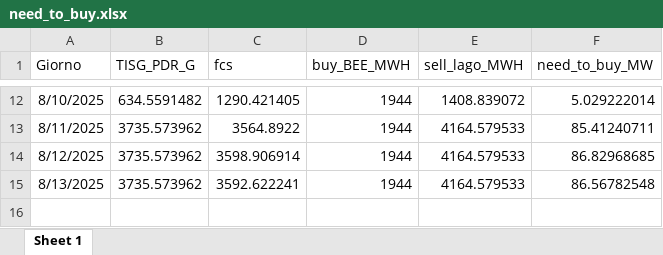
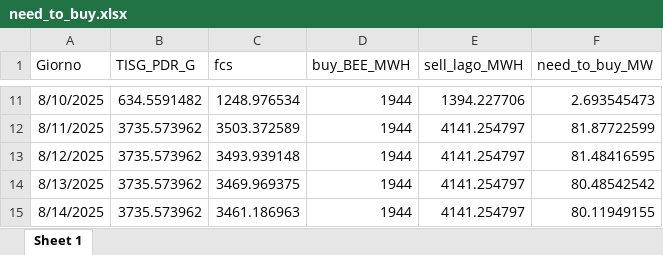
Before and after one commit to Alainpp96/forecastg, an Excel workbook: need_to_buy.xlsx, sheet Sheet 1, drawn as a sheet; only a part is shown, gaps mark what is left out; values as stored, in another font and other column widths than the file's, no borders; addresses are those after the commit; the diff covers the shown part only; the diff names each change by its address in the sheet, - before the commit and + after, or states it on an @@ line.

Commit message:
Aggiorno file need_to_buy.xlsx da R

```diff
--- a/need_to_buy.xlsx (sheet Sheet 1)
+++ b/need_to_buy.xlsx (sheet Sheet 1)
-C11 (fcs): 1290.421405
+C11 (fcs): 1248.976534
-E11 (sell_lago_MWH): 1408.839072
+E11 (sell_lago_MWH): 1394.227706
-F11 (need_to_buy_MW): 5.029222014
+F11 (need_to_buy_MW): 2.693545473
-C12 (fcs): 3564.8922
+C12 (fcs): 3503.372589
-E12:E14 (sell_lago_MWH): 4164.579533
+E12:E14 (sell_lago_MWH): 4141.254797
-F12 (need_to_buy_MW): 85.41240711
+F12 (need_to_buy_MW): 81.87722599
-C13 (fcs): 3598.906914
+C13 (fcs): 3493.939148
-F13 (need_to_buy_MW): 86.82968685
+F13 (need_to_buy_MW): 81.48416595
-C14 (fcs): 3592.622241
+C14 (fcs): 3469.969375
-F14 (need_to_buy_MW): 86.56782548
+F14 (need_to_buy_MW): 80.48542542
+row 15: 8/14/2025 | 3735.573962 | 3461.186963 | 1944 | 4141.254797 | 80.11949155
```
Also changed, not shown: 1 removed row and 32 edited cells elsewhere in this sheet.
